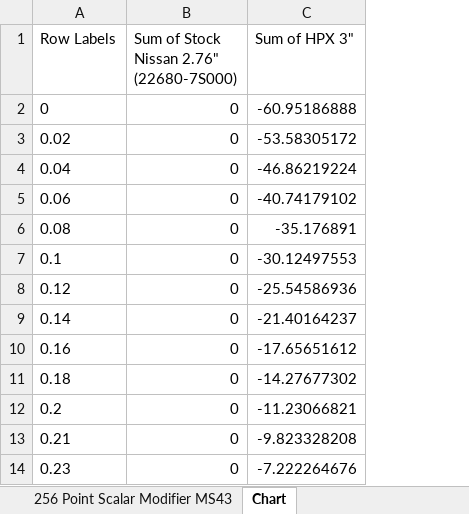
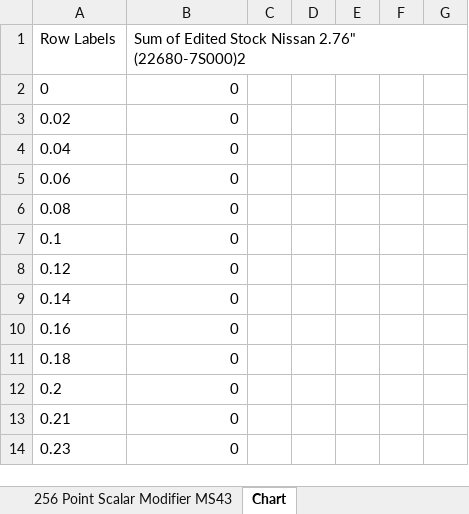
Before and after one commit to ba114/MAF-Scaling, an Excel workbook: MAF Scaling.xlsx, sheet Chart, drawn as a sheet; only a part is shown; values as stored, in another font and other column widths than the file's, no borders; charts and pictures not drawn; removed rows and columns are numbered as before the commit, all else as after; ↵ is a line break in a cell; the diff names each change by its address in the sheet, - before the commit and + after, or states it on an @@ line.

Commit message:
Update MAF Scaling.xlsx
added more stock mafs

```diff
--- a/MAF Scaling.xlsx (sheet Chart)
+++ b/MAF Scaling.xlsx (sheet Chart)
-column C (Sum of HPX 3"), rows 2-14: -60.95186888 | -53.58305172 | -46.86219224 | -40.74179102 | -35.176891 | -30.12497553 | -25.54586936 | -21.40164237 | -17.65651612 | -14.27677302 | -11.23066821 | -9.823328208 | -7.222264676
+column C, empty
+column D, empty
+column E, empty
+column F, empty
+column G, empty
-B1: Sum of Stock Nissan 2.76" ↵ (22680-7S000)
+B1: Sum of Edited Stock Nissan 2.76" ↵ (22680-7S000)2
```
Also changed, not shown: sheet 256 Point Scalar Modifier MS41, sheet Known 256 Scalars, sheet 256 Point Scalar Modifier MS43, sheet RR To 16x16 to 1x256, hidden cells, charts or pictures.
